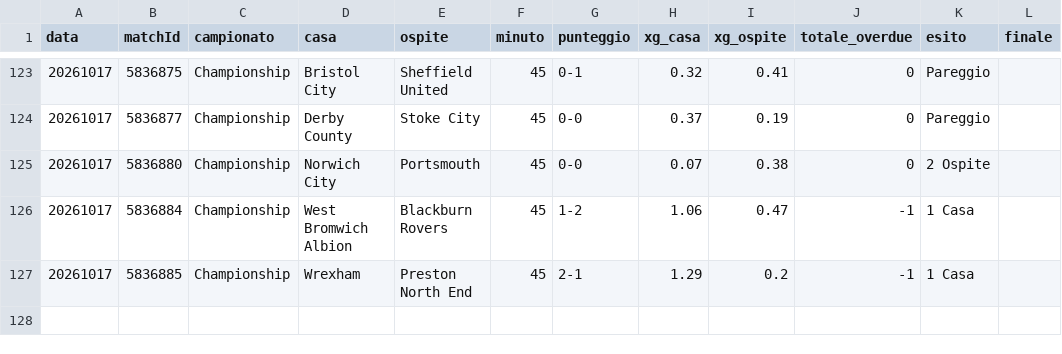
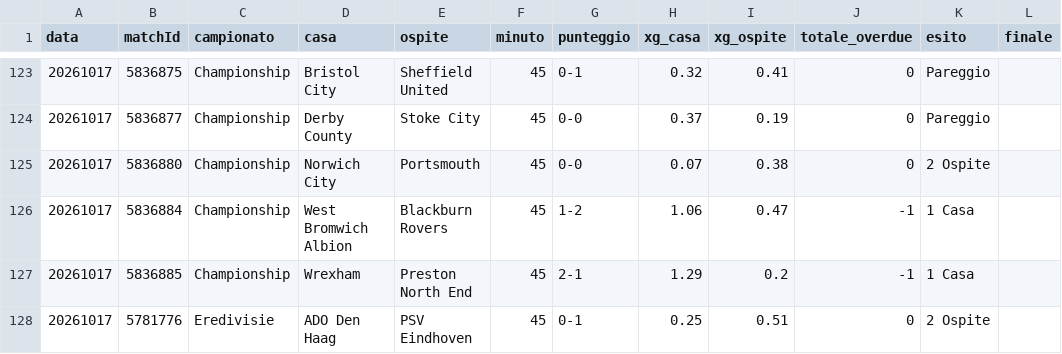
Before and after one commit to edbass1/xg-overdue-live, a CSV file: storico.csv, drawn as a sheet; only a part is shown, gaps mark what is left out; the diff names each change by its address in the sheet, - before the commit and + after, or states it on an @@ line.

```diff
--- a/storico.csv
+++ b/storico.csv
+row 128: 20261017 | 5781776 | Eredivisie | ADO Den Haag | PSV Eindhoven | 45 | 0-1 | 0.25 | 0.51 | 0 | 2 Ospite
```
Also changed, not shown: 2 other files.
